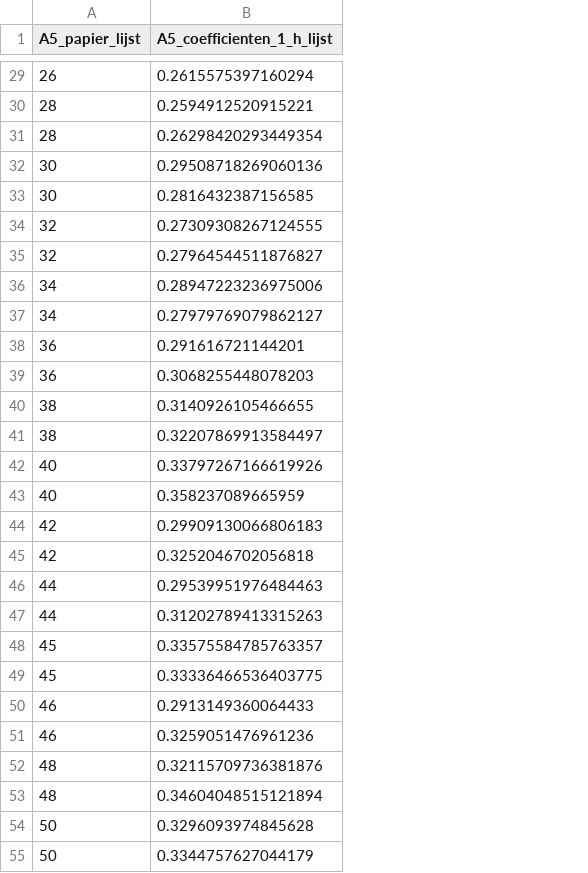
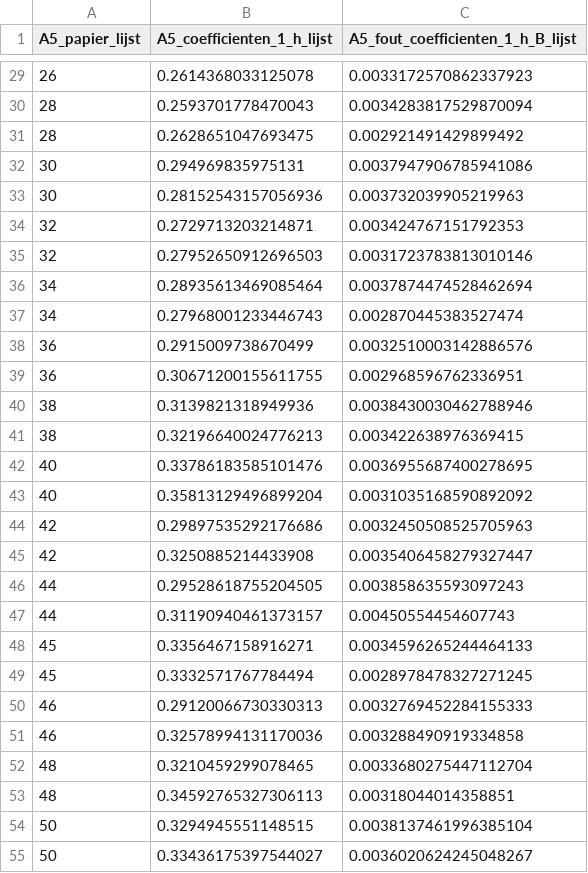
Before and after one commit to XS06/2025-Projects_Team-1-Bouncing-on-Paper-The-Surprising-Restitution-Coefficient-of-a-Paper-Stack-, a CSV file: Code/A5_sanitized_data.csv, drawn as a sheet; only a part is shown, gaps mark what is left out; the diff covers the shown part only; the diff names each change by its address in the sheet, - before the commit and + after, or states it on an @@ line.

```diff
--- a/Code/A5_sanitized_data.csv
+++ b/Code/A5_sanitized_data.csv
+column C, row 1: A5_fout_coefficienten_1_h_B_lijst; rows 29-55: 0.0033172570862337923 | 0.0034283817529870094 | 0.002921491429899492 | 0.0037947906785941086 | 0.003732039905219963 | 0.003424767151792353 | 0.0031723783813010146 | 0.0037874474528462694 | 0.002870445383527474 | 0.0032510003142886576 | 0.002968596762336951 | 0.0038430030462788946 | 0.003422638976369415 | 0.0036955687400278695 | 0.0031035168590892092 | 0.0032450508525705963 | 0.0035406458279327447 | 0.003858635593097243 | 0.00450554454607743 | 0.0034596265244464133 | 0.0028978478327271245 | 0.0032769452284155333 | 0.003288490919334858 | 0.0033680275447112704 | 0.00318044014358851 | 0.0038137461996385104 | 0.0036020624245048267
-B29 (A5_coefficienten_1_h_lijst): 0.2615575397160294
+B29 (A5_coefficienten_1_h_lijst): 0.2614368033125078
-B30 (A5_coefficienten_1_h_lijst): 0.2594912520915221
+B30 (A5_coefficienten_1_h_lijst): 0.2593701778470043
-B31 (A5_coefficienten_1_h_lijst): 0.26298420293449354
+B31 (A5_coefficienten_1_h_lijst): 0.2628651047693475
-B32 (A5_coefficienten_1_h_lijst): 0.29508718269060136
+B32 (A5_coefficienten_1_h_lijst): 0.294969835975131
-B33 (A5_coefficienten_1_h_lijst): 0.2816432387156585
+B33 (A5_coefficienten_1_h_lijst): 0.28152543157056936
-B34 (A5_coefficienten_1_h_lijst): 0.27309308267124555
+B34 (A5_coefficienten_1_h_lijst): 0.2729713203214871
-B35 (A5_coefficienten_1_h_lijst): 0.27964544511876827
+B35 (A5_coefficienten_1_h_lijst): 0.27952650912696503
-B36 (A5_coefficienten_1_h_lijst): 0.28947223236975006
+B36 (A5_coefficienten_1_h_lijst): 0.28935613469085464
-B37 (A5_coefficienten_1_h_lijst): 0.27979769079862127
+B37 (A5_coefficienten_1_h_lijst): 0.27968001233446743
-B38 (A5_coefficienten_1_h_lijst): 0.291616721144201
+B38 (A5_coefficienten_1_h_lijst): 0.2915009738670499
-B39 (A5_coefficienten_1_h_lijst): 0.3068255448078203
+B39 (A5_coefficienten_1_h_lijst): 0.30671200155611755
-B40 (A5_coefficienten_1_h_lijst): 0.3140926105466655
+B40 (A5_coefficienten_1_h_lijst): 0.3139821318949936
-B41 (A5_coefficienten_1_h_lijst): 0.32207869913584497
+B41 (A5_coefficienten_1_h_lijst): 0.32196640024776213
-B42 (A5_coefficienten_1_h_lijst): 0.33797267166619926
+B42 (A5_coefficienten_1_h_lijst): 0.33786183585101476
-B43 (A5_coefficienten_1_h_lijst): 0.358237089665959
+B43 (A5_coefficienten_1_h_lijst): 0.35813129496899204
-B44 (A5_coefficienten_1_h_lijst): 0.29909130066806183
+B44 (A5_coefficienten_1_h_lijst): 0.29897535292176686
-B45 (A5_coefficienten_1_h_lijst): 0.3252046702056818
+B45 (A5_coefficienten_1_h_lijst): 0.3250885214433908
-B46 (A5_coefficienten_1_h_lijst): 0.29539951976484463
+B46 (A5_coefficienten_1_h_lijst): 0.29528618755204505
-B47 (A5_coefficienten_1_h_lijst): 0.31202789413315263
+B47 (A5_coefficienten_1_h_lijst): 0.31190940461373157
-B48 (A5_coefficienten_1_h_lijst): 0.33575584785763357
+B48 (A5_coefficienten_1_h_lijst): 0.3356467158916271
-B49 (A5_coefficienten_1_h_lijst): 0.33336466536403775
+B49 (A5_coefficienten_1_h_lijst): 0.3332571767784494
-B50 (A5_coefficienten_1_h_lijst): 0.2913149360064433
+B50 (A5_coefficienten_1_h_lijst): 0.29120066730330313
-B51 (A5_coefficienten_1_h_lijst): 0.3259051476961236
+B51 (A5_coefficienten_1_h_lijst): 0.32578994131170036
-B52 (A5_coefficienten_1_h_lijst): 0.32115709736381876
+B52 (A5_coefficienten_1_h_lijst): 0.3210459299078465
-B53 (A5_coefficienten_1_h_lijst): 0.34604048515121894
+B53 (A5_coefficienten_1_h_lijst): 0.34592765327306113
-B54 (A5_coefficienten_1_h_lijst): 0.3296093974845628
+B54 (A5_coefficienten_1_h_lijst): 0.3294945551148515
-B55 (A5_coefficienten_1_h_lijst): 0.3344757627044179
+B55 (A5_coefficienten_1_h_lijst): 0.33436175397544027
```
Also changed, not shown: 47 edited cells elsewhere in this file, Code/A4_sanitized_data.csv, 13 other files.
